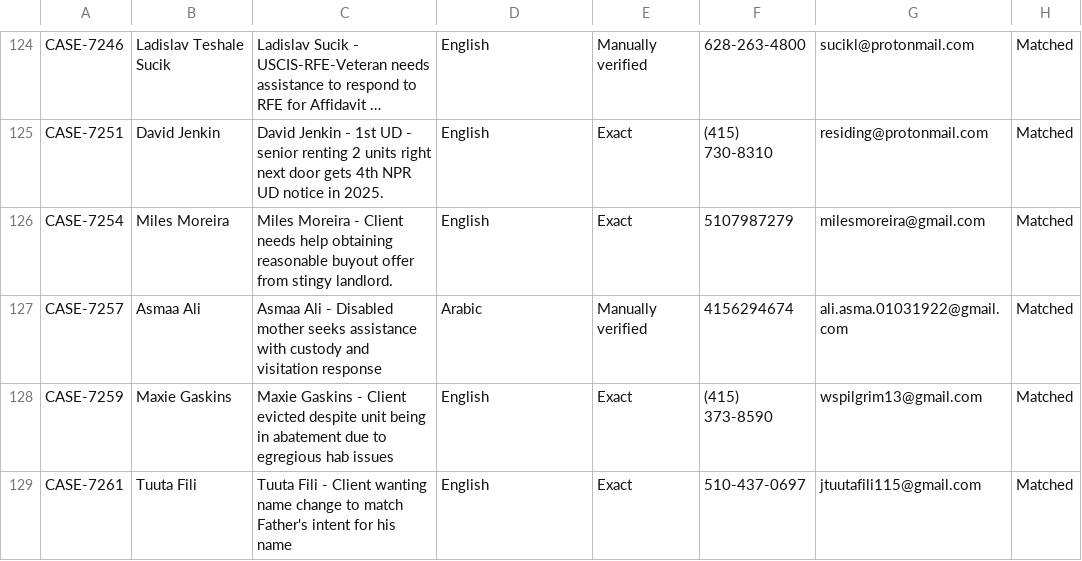
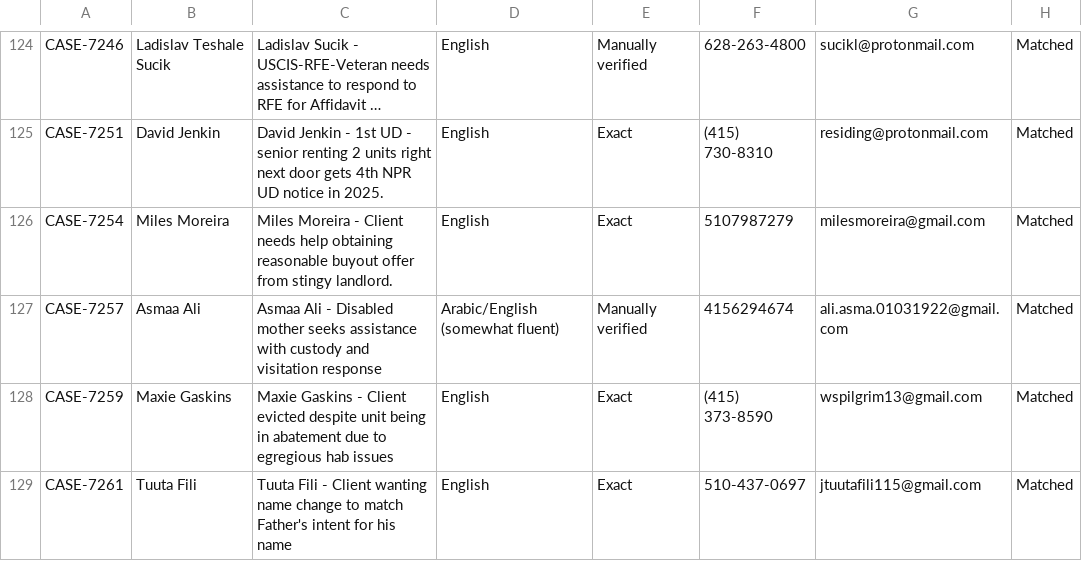
Before and after one commit to RyAlah/ODL_Analysis, a CSV file: without_feedback_data.csv, drawn as a sheet; only a part is shown, gaps mark what is left out; long unchanged cells end in …; the diff names each change by its address in the sheet, - before the commit and + after, or states it on an @@ line.

Commit message:
Auto-update without_feedback_data.csv

```diff
--- a/without_feedback_data.csv
+++ b/without_feedback_data.csv
-D127: Arabic
+D127: Arabic/English (somewhat fluent)
```
